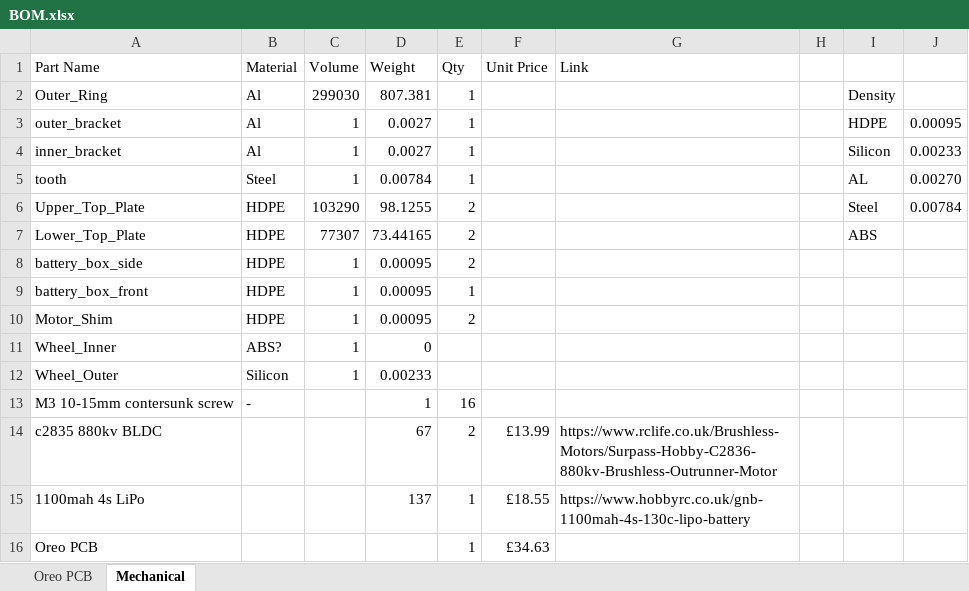
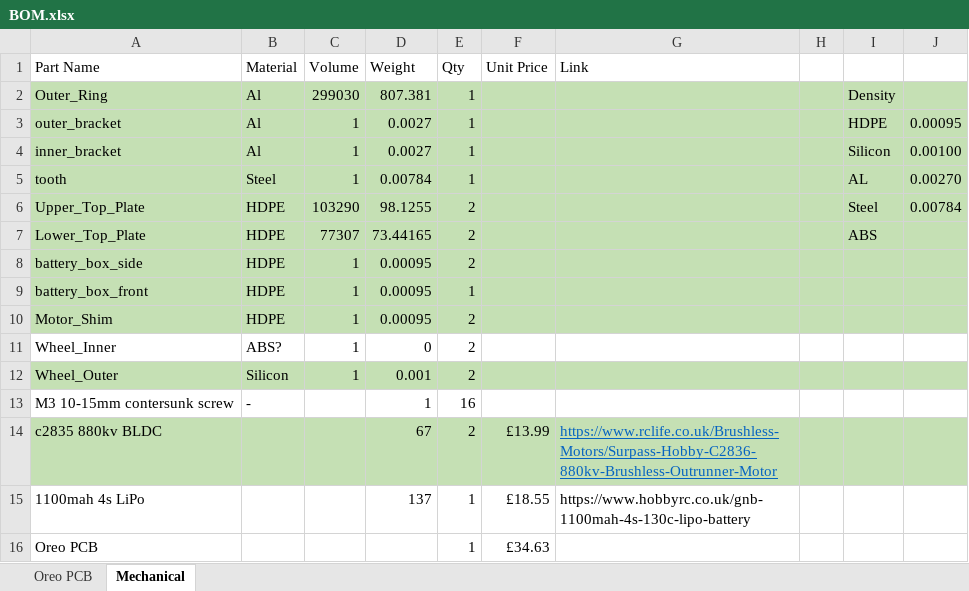
Before and after one commit to BTSC10/Oreo, an Excel workbook: BOM.xlsx, sheet Mechanical, drawn as a sheet; only a part is shown; values as stored, in another font and other column widths than the file's, no borders; conditional formats not drawn; the diff covers the shown part only; the diff names each change by its address in the sheet, - before the commit and + after, or states it on an @@ line.

Commit message:
updated BOM

```diff
--- a/BOM.xlsx (sheet Mechanical)
+++ b/BOM.xlsx (sheet Mechanical)
-A2:J10 fill: none
+A2:J10 fill: #C5E0B4
-J4: 0.00233
+J4: 0.00100
-E11:E12 (Qty): (empty)
+E11:E12 (Qty): 2
-A12:J12 fill: none
+A12:J12 fill: #C5E0B4
-D12 (Weight): 0.00233
+D12 (Weight): 0.001
-A14:J14 fill: none
+A14:J14 fill: #C5E0B4
@@ G14 underline: off → on, text colour: black → #0563C1 @@
```
Also changed, not shown: 9 added rows and 3 edited cells elsewhere in this sheet, sheet Oreo PCB.
